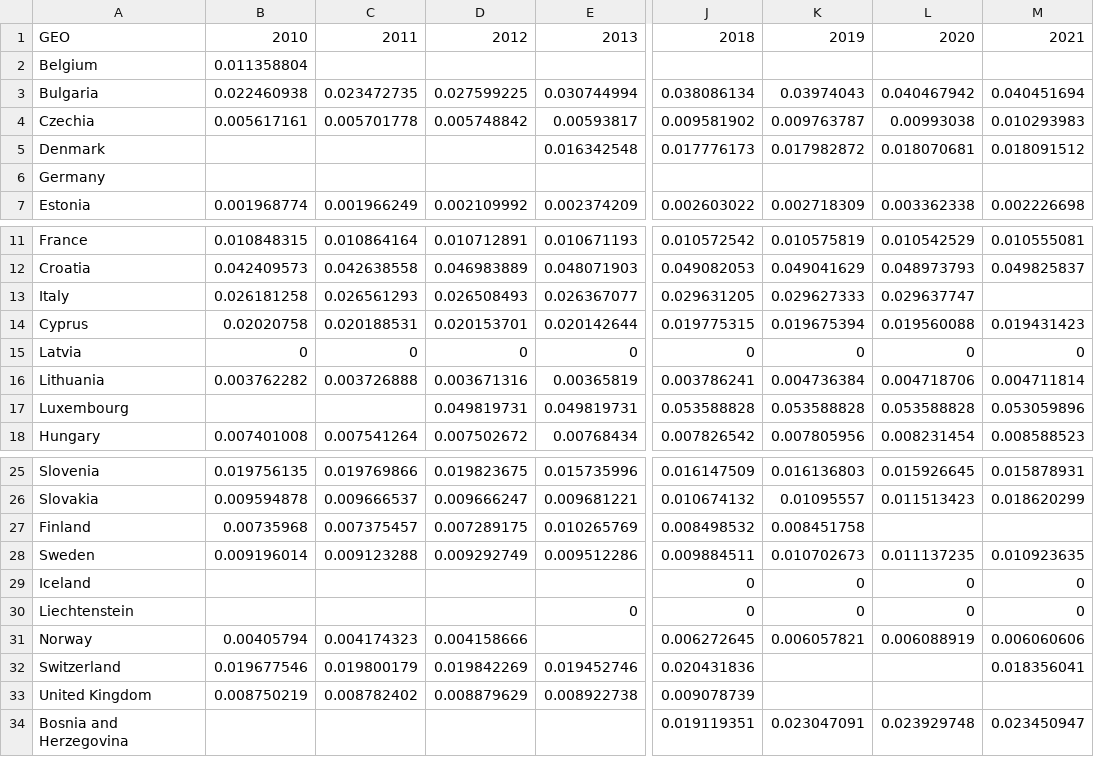
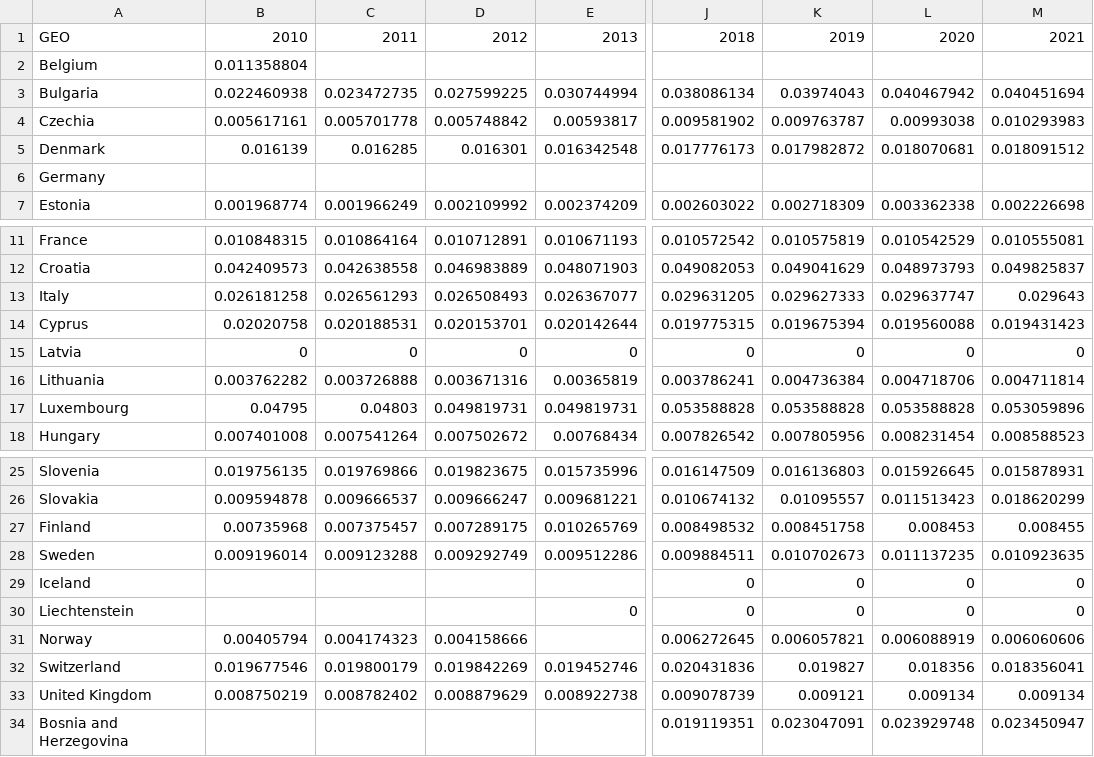
Before and after one commit to JorisVoogt/TIL6022-Project, a CSV file: data/mot_rate.csv, drawn as a sheet; only a part is shown, gaps mark what is left out; the diff names each change by its address in the sheet, - before the commit and + after, or states it on an @@ line.

```diff
--- a/data/mot_rate.csv
+++ b/data/mot_rate.csv
-B5: (empty)
+B5: 0.016139
-C5: (empty)
+C5: 0.016285
-D5: (empty)
+D5: 0.016301
-M13: (empty)
+M13: 0.029643
-B17: (empty)
+B17: 0.04795
-C17: (empty)
+C17: 0.04803
-L27: (empty)
+L27: 0.008453
-M27: (empty)
+M27: 0.008455
-K32: (empty)
+K32: 0.019827
-L32: (empty)
+L32: 0.018356
-K33: (empty)
+K33: 0.009121
-L33: (empty)
+L33: 0.009134
-M33: (empty)
+M33: 0.009134
```
Also changed, not shown: data/alcohol.csv, data/fat_inh.csv, 7 other files.
